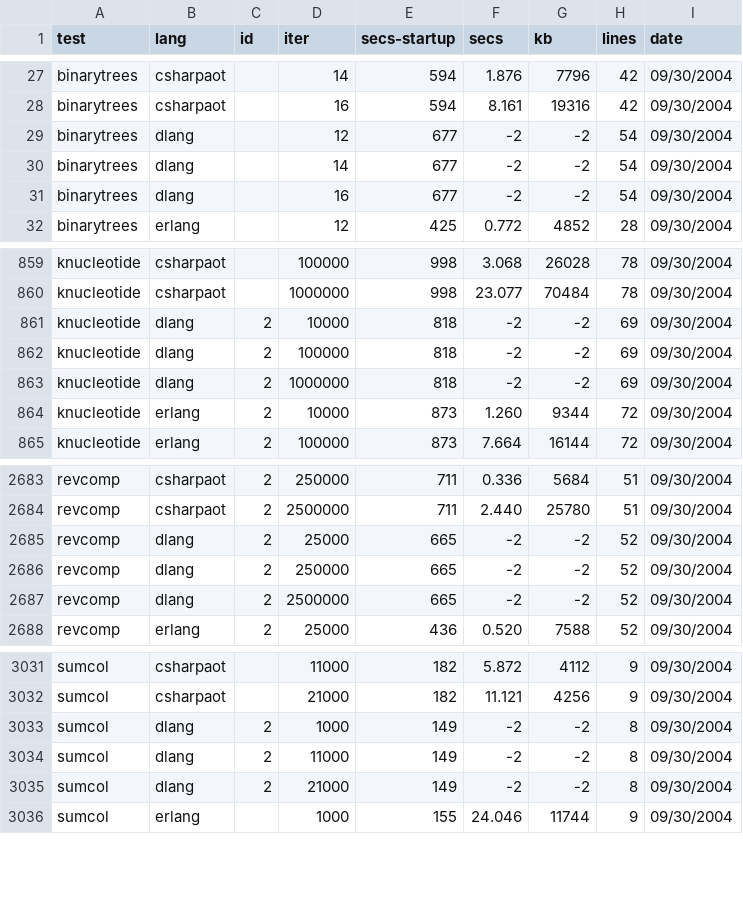
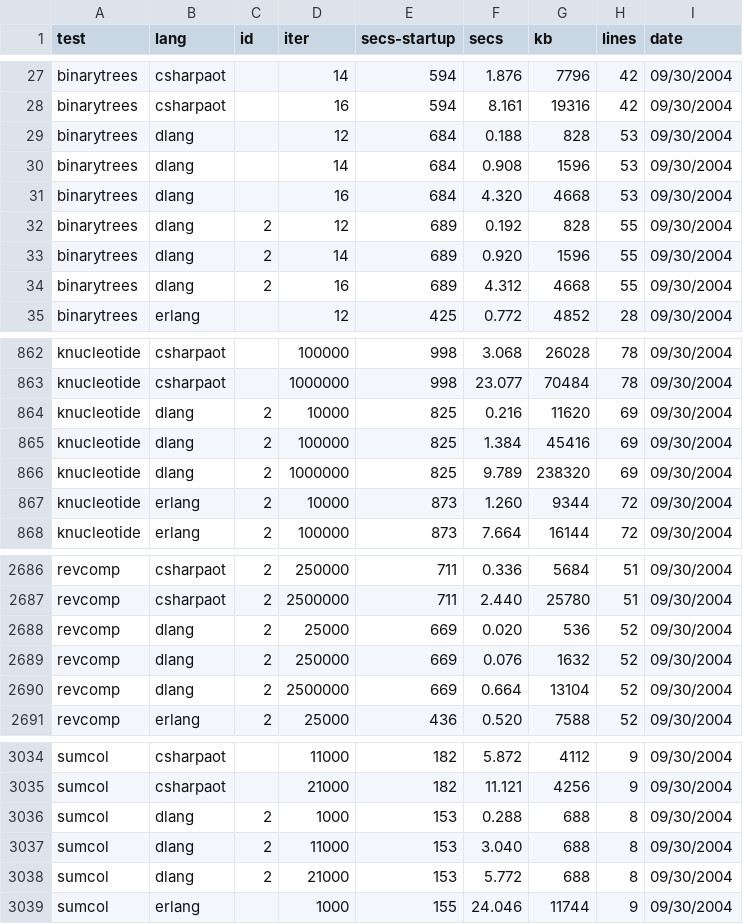
Before and after one commit to kragen/shootout, a CSV file: website/websites/gp4/data/ndata.csv, drawn as a sheet; only a part is shown, gaps mark what is left out.

```diff
--- a/website/websites/gp4/data/ndata.csv
+++ b/website/websites/gp4/data/ndata.csv
@@ -28,5 +28,8 @@ binarytrees,csharpaot, ,14,594,1.876,7796,42, 09/30/2004
 binarytrees,csharpaot, ,16,594,8.161,19316,42, 09/30/2004
-binarytrees,dlang, ,12,677,-2,-2,54, 09/30/2004
-binarytrees,dlang, ,14,677,-2,-2,54, 09/30/2004
-binarytrees,dlang, ,16,677,-2,-2,54, 09/30/2004
+binarytrees,dlang, ,12,684,0.188,828,53, 09/30/2004
+binarytrees,dlang, ,14,684,0.908,1596,53, 09/30/2004
+binarytrees,dlang, ,16,684,4.320,4668,53, 09/30/2004
+binarytrees,dlang,2,12,689,0.192,828,55, 09/30/2004
+binarytrees,dlang,2,14,689,0.920,1596,55, 09/30/2004
+binarytrees,dlang,2,16,689,4.312,4668,55, 09/30/2004
 binarytrees,erlang, ,12,425,0.772,4852,28, 09/30/2004
@@ -860,5 +863,5 @@ knucleotide,csharpaot, ,100000,998,3.068,26028,78, 09/30/2004
 knucleotide,csharpaot, ,1000000,998,23.077,70484,78, 09/30/2004
-knucleotide,dlang,2,10000,818,-2,-2,69, 09/30/2004
-knucleotide,dlang,2,100000,818,-2,-2,69, 09/30/2004
-knucleotide,dlang,2,1000000,818,-2,-2,69, 09/30/2004
+knucleotide,dlang,2,10000,825,0.216,11620,69, 09/30/2004
+knucleotide,dlang,2,100000,825,1.384,45416,69, 09/30/2004
+knucleotide,dlang,2,1000000,825,9.789,238320,69, 09/30/2004
 knucleotide,erlang,2,10000,873,1.260,9344,72, 09/30/2004
@@ -2684,5 +2687,5 @@ revcomp,csharpaot,2,250000,711,0.336,5684,51, 09/30/2004
 revcomp,csharpaot,2,2500000,711,2.440,25780,51, 09/30/2004
-revcomp,dlang,2,25000,665,-2,-2,52, 09/30/2004
-revcomp,dlang,2,250000,665,-2,-2,52, 09/30/2004
-revcomp,dlang,2,2500000,665,-2,-2,52, 09/30/2004
+revcomp,dlang,2,25000,669,0.020,536,52, 09/30/2004
+revcomp,dlang,2,250000,669,0.076,1632,52, 09/30/2004
+revcomp,dlang,2,2500000,669,0.664,13104,52, 09/30/2004
 revcomp,erlang,2,25000,436,0.520,7588,52, 09/30/2004
@@ -3032,5 +3035,5 @@ sumcol,csharpaot, ,11000,182,5.872,4112,9, 09/30/2004
 sumcol,csharpaot, ,21000,182,11.121,4256,9, 09/30/2004
-sumcol,dlang,2,1000,149,-2,-2,8, 09/30/2004
-sumcol,dlang,2,11000,149,-2,-2,8, 09/30/2004
-sumcol,dlang,2,21000,149,-2,-2,8, 09/30/2004
+sumcol,dlang,2,1000,153,0.288,688,8, 09/30/2004
+sumcol,dlang,2,11000,153,3.040,688,8, 09/30/2004
+sumcol,dlang,2,21000,153,5.772,688,8, 09/30/2004
 sumcol,erlang, ,1000,155,24.046,11744,9, 09/30/2004
```
Also changed, not shown: website/websites/gp4/data/data.csv, 11 other files.
